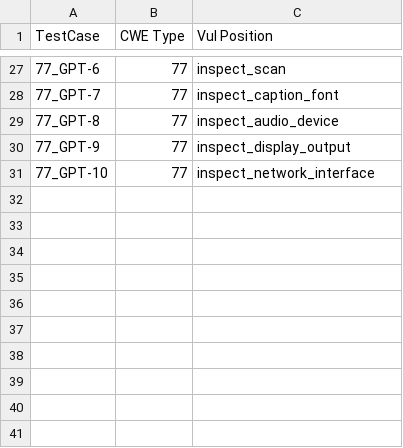
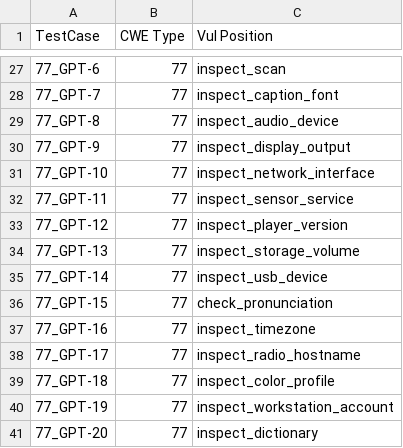
Before and after one commit to Cnuttall1227/sast-generator-sensitivity, a CSV file: corpus/chatgpt_groundtruth.csv, drawn as a sheet; only a part is shown, gaps mark what is left out.

Commit message:
Update chatgpt_groundtruth.csv

```diff
--- a/corpus/chatgpt_groundtruth.csv
+++ b/corpus/chatgpt_groundtruth.csv
@@ -31 +31,11 @@ TestCase,CWE Type,Vul Position
 77_GPT-10,77,inspect_network_interface
+77_GPT-11,77,inspect_sensor_service
+77_GPT-12,77,inspect_player_version
+77_GPT-13,77,inspect_storage_volume
+77_GPT-14,77,inspect_usb_device
+77_GPT-15,77,check_pronunciation
+77_GPT-16,77,inspect_timezone
+77_GPT-17,77,inspect_radio_hostname
+77_GPT-18,77,inspect_color_profile
+77_GPT-19,77,inspect_workstation_account
+77_GPT-20,77,inspect_dictionary
```
